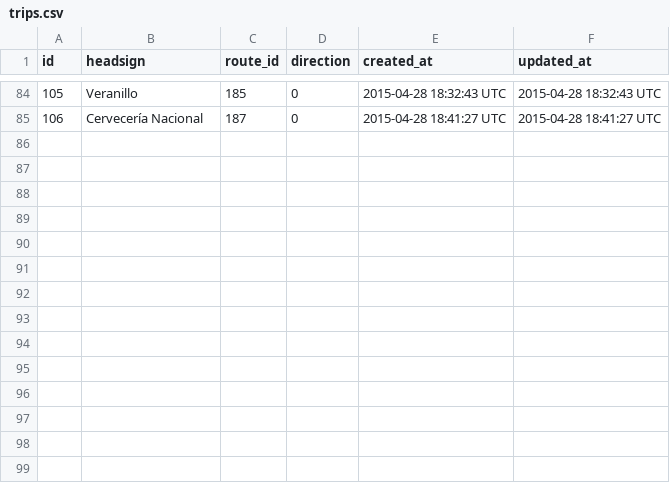
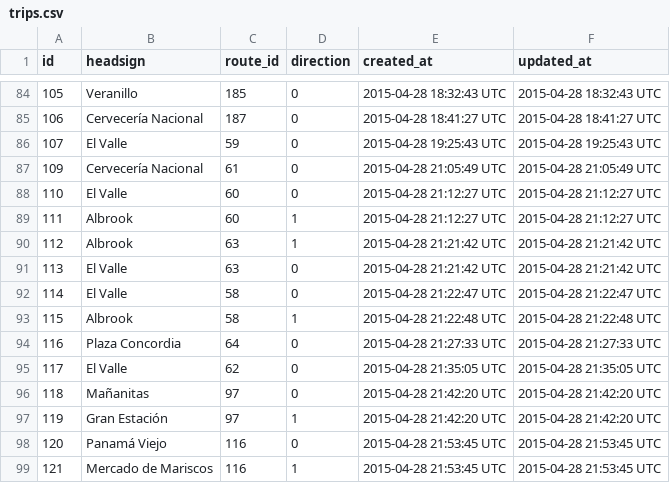
Before and after one commit to merlos/panatrans-dataset, a CSV file: trips.csv, drawn as a sheet; only a part is shown, gaps mark what is left out.

Commit message:
Updated Panamá Viejo route names, Added Panamá Viejo stop_sequences

```diff
--- a/trips.csv
+++ b/trips.csv
@@ -85 +85,15 @@ id,headsign,route_id,direction,created_at,updated_at
 106,Cervecería Nacional,187,0,2015-04-28 18:41:27 UTC,2015-04-28 18:41:27 UTC
+107,El Valle,59,0,2015-04-28 19:25:43 UTC,2015-04-28 19:25:43 UTC
+109,Cervecería Nacional,61,0,2015-04-28 21:05:49 UTC,2015-04-28 21:05:49 UTC
+110,El Valle,60,0,2015-04-28 21:12:27 UTC,2015-04-28 21:12:27 UTC
+111,Albrook,60,1,2015-04-28 21:12:27 UTC,2015-04-28 21:12:27 UTC
+112,Albrook,63,1,2015-04-28 21:21:42 UTC,2015-04-28 21:21:42 UTC
+113,El Valle,63,0,2015-04-28 21:21:42 UTC,2015-04-28 21:21:42 UTC
+114,El Valle,58,0,2015-04-28 21:22:47 UTC,2015-04-28 21:22:47 UTC
+115,Albrook,58,1,2015-04-28 21:22:48 UTC,2015-04-28 21:22:48 UTC
+116,Plaza Concordia,64,0,2015-04-28 21:27:33 UTC,2015-04-28 21:27:33 UTC
+117,El Valle,62,0,2015-04-28 21:35:05 UTC,2015-04-28 21:35:05 UTC
+118,Mañanitas,97,0,2015-04-28 21:42:20 UTC,2015-04-28 21:42:20 UTC
+119,Gran Estación,97,1,2015-04-28 21:42:20 UTC,2015-04-28 21:42:20 UTC
+120,Panamá Viejo,116,0,2015-04-28 21:53:45 UTC,2015-04-28 21:53:45 UTC
+121,Mercado de Mariscos,116,1,2015-04-28 21:53:45 UTC,2015-04-28 21:53:45 UTC
```
Also changed, not shown: routes.csv, stops.csv, 1 other file.
